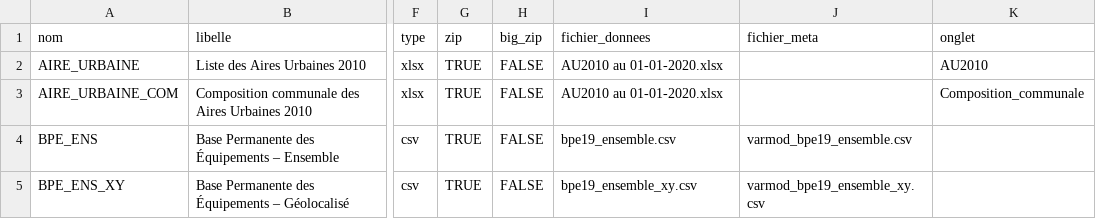
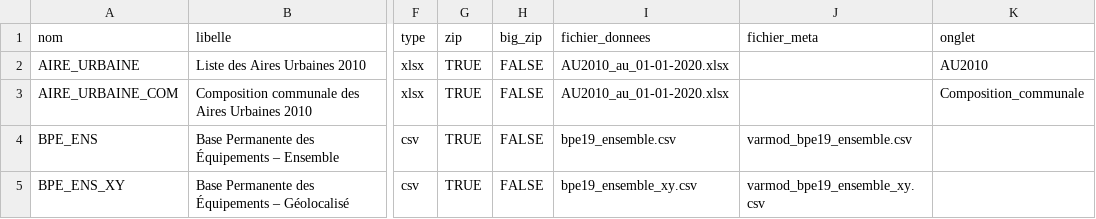
Before and after one commit to InseeFrLab/DoReMIFaSol, a CSV file: data-raw/liste_donnees.csv, drawn as a sheet; only a part is shown, gaps mark what is left out; the diff names each change by its address in the sheet, - before the commit and + after, or states it on an @@ line.

Commit message:
Correction nom fichier AIRE_URBAINE

```diff
--- a/data-raw/liste_donnees.csv
+++ b/data-raw/liste_donnees.csv
-I2:I3 (fichier_donnees): AU2010 au 01-01-2020.xlsx
+I2:I3 (fichier_donnees): AU2010_au_01-01-2020.xlsx
```
Also changed, not shown: 3 other files.
